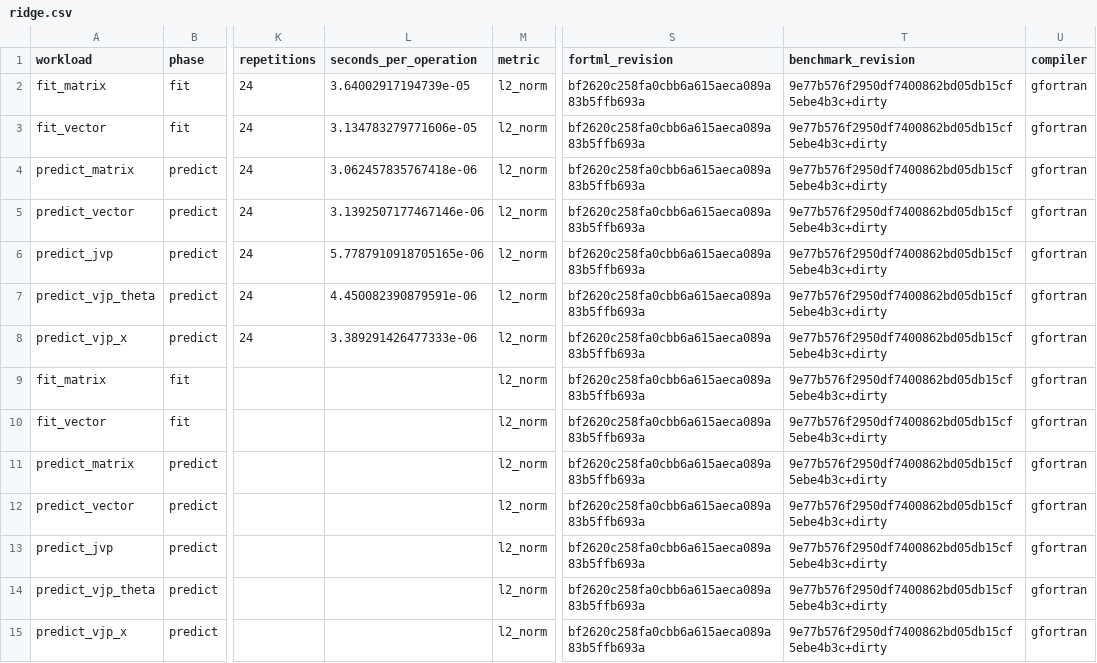
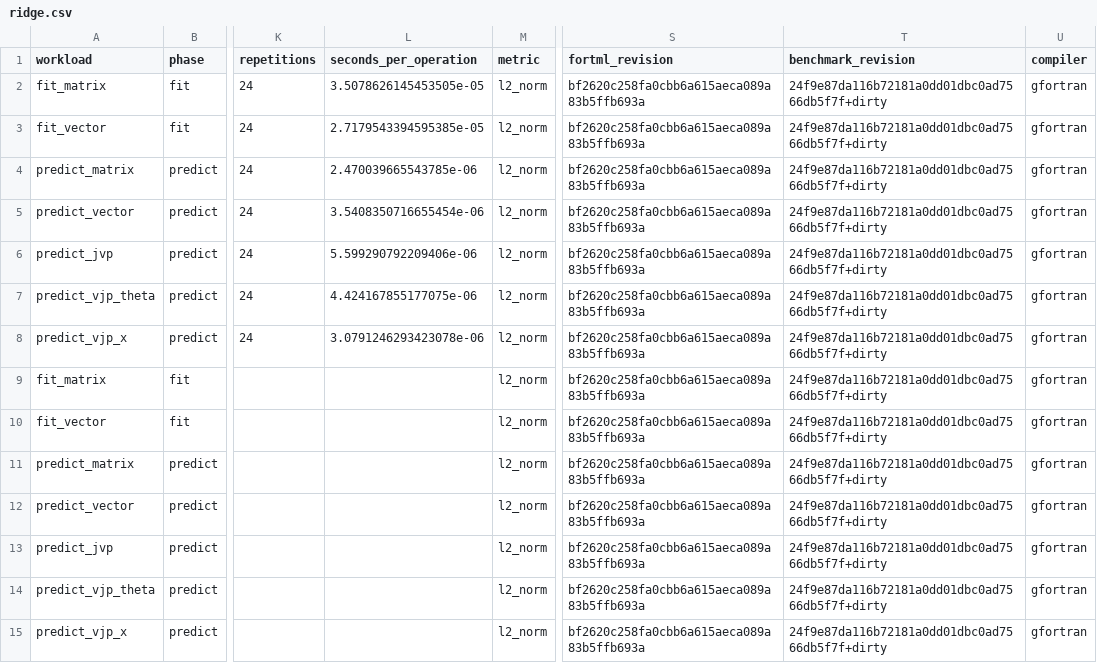
Before and after one commit to lazy-fortran/fortml-bench, a CSV file: results/ridge.csv, drawn as a sheet; only a part is shown, gaps mark what is left out; the diff names each change by its address in the sheet, - before the commit and + after, or states it on an @@ line.

Commit message:
Refresh beta ridge and CUDA gate results

```diff
--- a/results/ridge.csv
+++ b/results/ridge.csv
-L2 (seconds_per_operation): 3.64002917194739e-05
+L2 (seconds_per_operation): 3.5078626145453505e-05
-T2:T15 (benchmark_revision): 9e77b576f2950df7400862bd05db15cf5ebe4b3c+dirty
+T2:T15 (benchmark_revision): 24f9e87da116b72181a0dd01dbc0ad7566db5f7f+dirty
-L3 (seconds_per_operation): 3.134783279771606e-05
+L3 (seconds_per_operation): 2.7179543394595385e-05
-L4 (seconds_per_operation): 3.062457835767418e-06
+L4 (seconds_per_operation): 2.470039665543785e-06
-L5 (seconds_per_operation): 3.1392507177467146e-06
+L5 (seconds_per_operation): 3.5408350716655454e-06
-L6 (seconds_per_operation): 5.7787910918705165e-06
+L6 (seconds_per_operation): 5.599290792209406e-06
-L7 (seconds_per_operation): 4.450082390879591e-06
+L7 (seconds_per_operation): 4.424167855177075e-06
-L8 (seconds_per_operation): 3.389291426477333e-06
+L8 (seconds_per_operation): 3.0791246293423078e-06
```
Also changed, not shown: results/adamw_beta_hypergradient.csv, results/cuda_adamw.csv.
